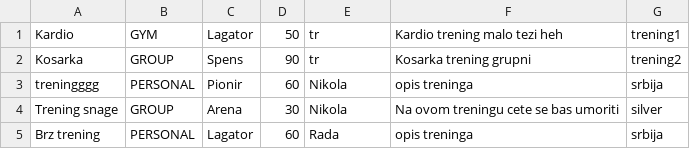
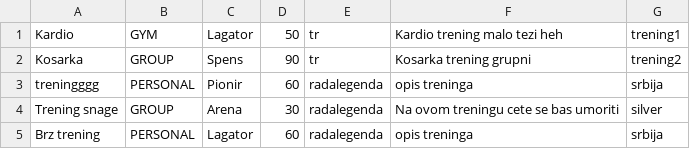
Before and after one commit to Petarpop202/WEB-ProjekatE2, a CSV file: WebContent/data/Trainings.csv, drawn as a sheet.

```diff
--- a/WebContent/data/Trainings.csv
+++ b/WebContent/data/Trainings.csv
@@ -2,4 +2,4 @@ Kardio,GYM,Lagator,50,tr,Kardio trening malo tezi heh,trening1
 Kosarka,GROUP,Spens,90,tr,Kosarka trening grupni,trening2
-treningggg,PERSONAL,Pionir,60,Nikola,opis treninga,srbija
-Trening snage,GROUP,Arena,30,Nikola,Na ovom treningu cete se bas umoriti,silver
-Brz trening,PERSONAL,Lagator,60,Rada,opis treninga,srbija
+treningggg,PERSONAL,Pionir,60,radalegenda,opis treninga,srbija
+Trening snage,GROUP,Arena,30,radalegenda,Na ovom treningu cete se bas umoriti,silver
+Brz trening,PERSONAL,Lagator,60,radalegenda,opis treninga,srbija
```
Also changed, not shown: 2 other files.
